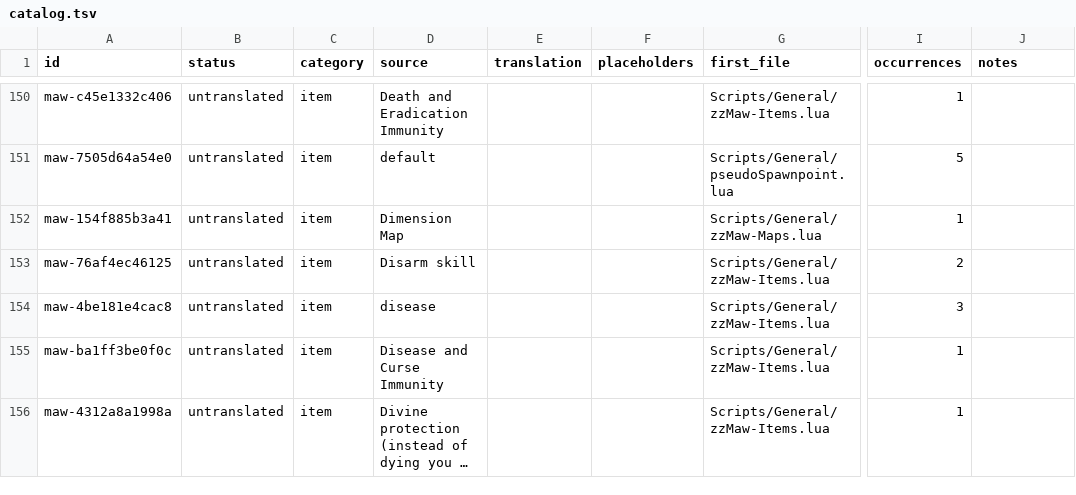
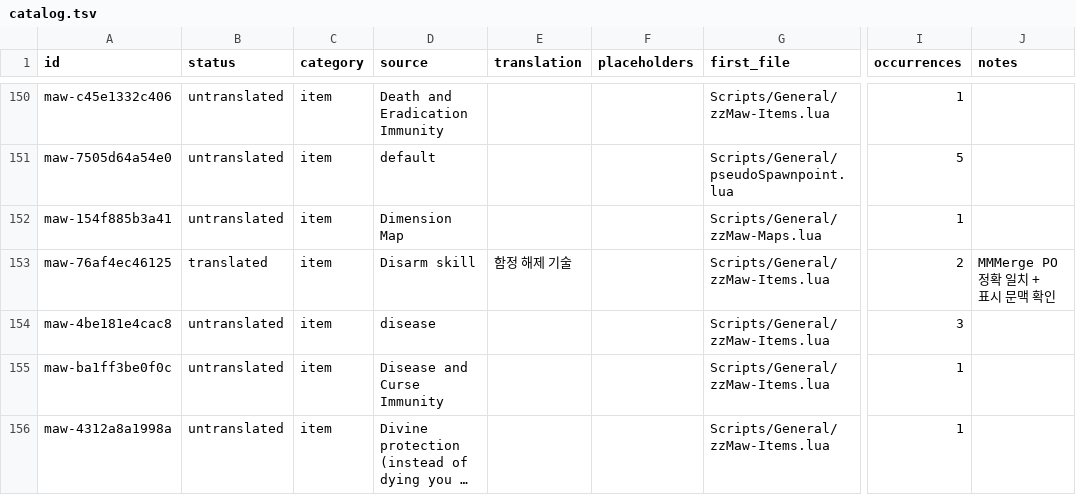
Before and after one commit to munument1/-KR-Maw-Mod-MMMerge, a TSV file: localization/catalog.tsv, drawn as a sheet; only a part is shown, gaps mark what is left out; long unchanged cells end in …; the diff covers the shown part only; the diff names each change by its address in the sheet, - before the commit and + after, or states it on an @@ line.

```diff
--- a/localization/catalog.tsv
+++ b/localization/catalog.tsv
-B153 (status): untranslated
+B153 (status): translated
-E153 (translation): (empty)
+E153 (translation): 함정 해제 기술
-J153 (notes): (empty)
+J153 (notes): MMMerge PO 정확 일치 + 표시 문맥 확인
```
Also changed, not shown: 69 edited cells elsewhere in this file, 9 other files.
